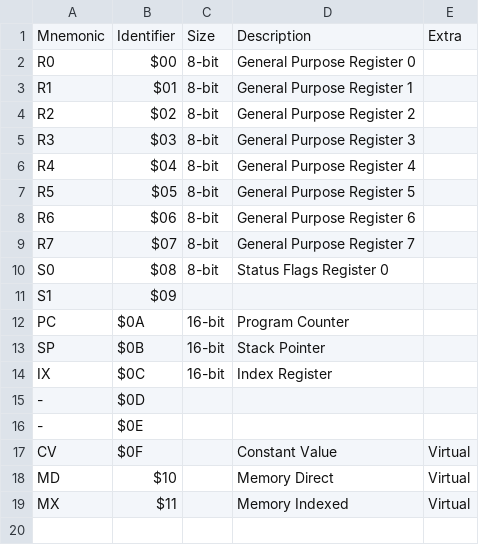
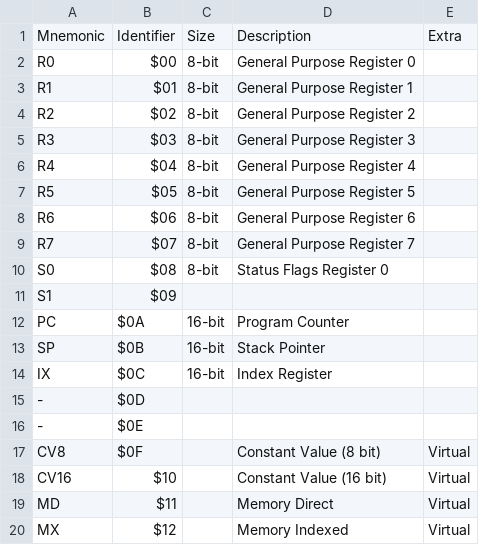
Before and after one commit to two-cats-in-a-trenchcoat/jalcore, a CSV file: registers.csv, drawn as a sheet; the diff names each change by its address in the sheet, - before the commit and + after, or states it on an @@ line.

```diff
--- a/registers.csv
+++ b/registers.csv
-A17: CV
+A17: CV8
-D17: Constant Value
+D17: Constant Value (8 bit)
-A18: MD
+A18: CV16
-D18: Memory Direct
+D18: Constant Value (16 bit)
-A19: MX
+A19: MD
-D19: Memory Indexed
+D19: Memory Direct
+row 20: MX | $12 |  | Memory Indexed | Virtual
```
Also changed, not shown: instructions.csv, 1 other file.
